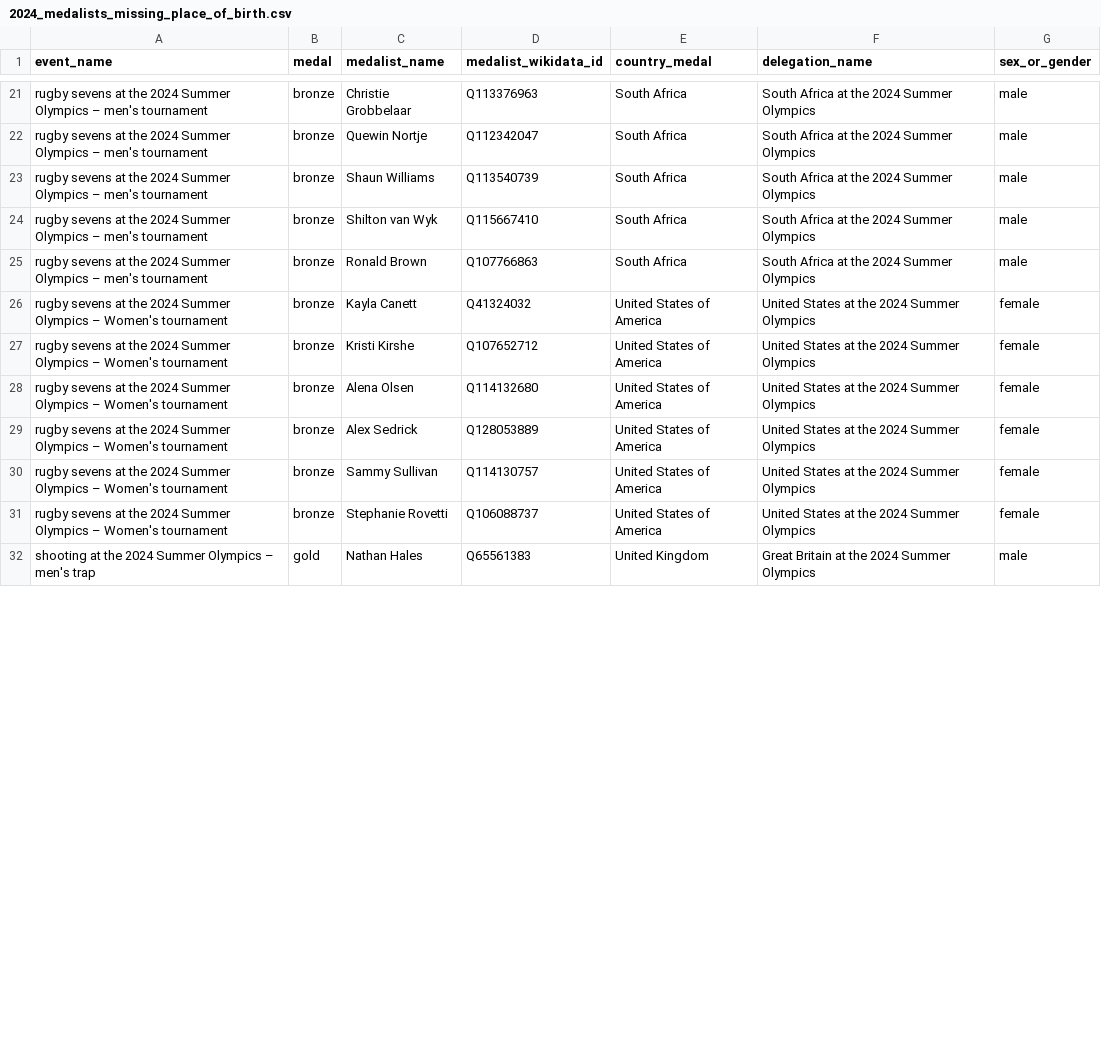
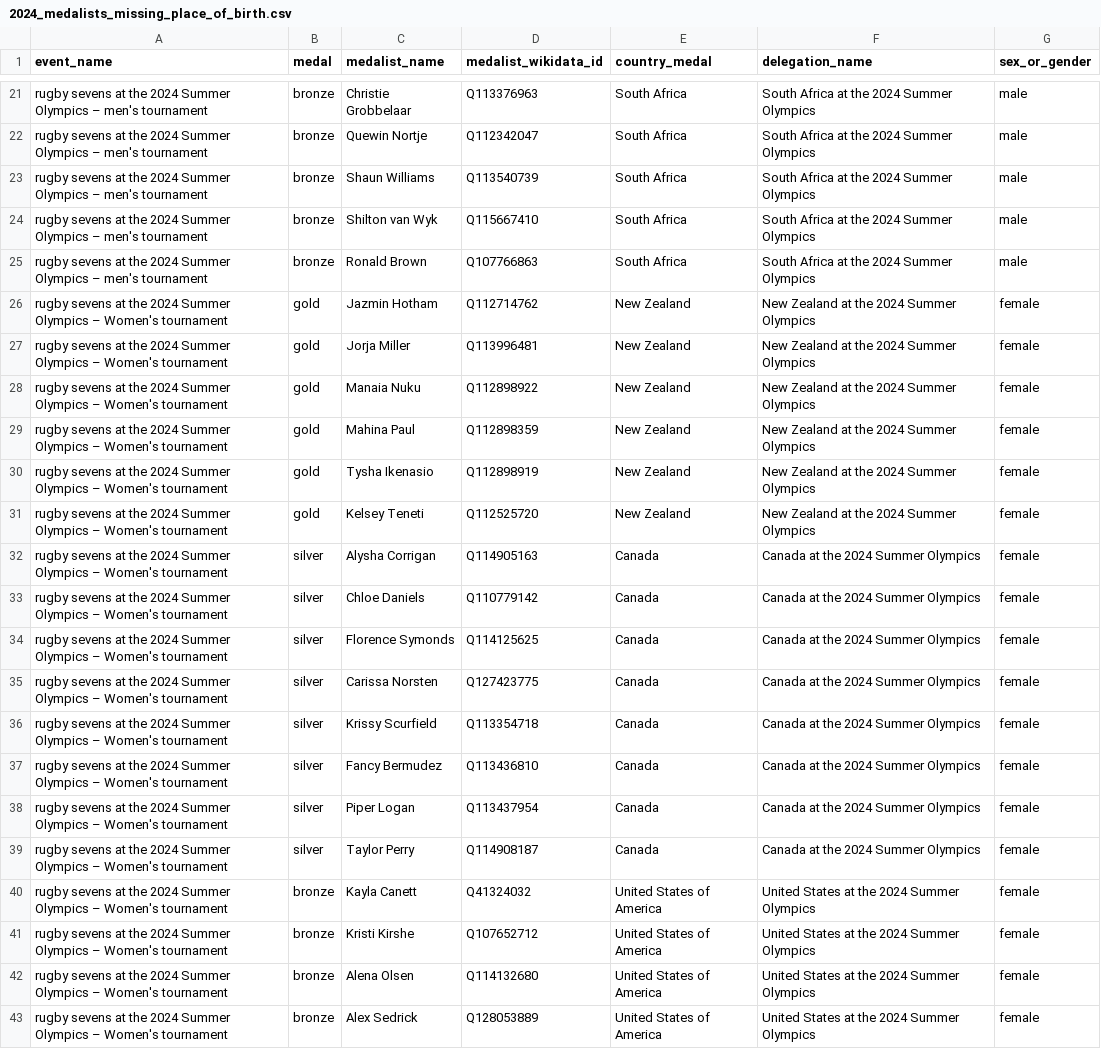
Before and after one commit to EDJNet/OlympicsGoNUTS, a CSV file: 2024/2024_medalists_missing_place_of_birth.csv, drawn as a sheet; only a part is shown, gaps mark what is left out; the shorter side is filled out with more unchanged rows; the diff covers the shown part only.

```diff
--- a/2024/2024_medalists_missing_place_of_birth.csv
+++ b/2024/2024_medalists_missing_place_of_birth.csv
@@ -25,2 +25,16 @@ rugby sevens at the 2024 Summer Olympics – men's tournament,bronze,Shilton van
 rugby sevens at the 2024 Summer Olympics – men's tournament,bronze,Ronald Brown,Q107766863,South Africa,South Africa at the 2024 Summer Olympics,male
+rugby sevens at the 2024 Summer Olympics – Women's tournament,gold,Jazmin Hotham,Q112714762,New Zealand,New Zealand at the 2024 Summer Olympics,female
+rugby sevens at the 2024 Summer Olympics – Women's tournament,gold,Jorja Miller,Q113996481,New Zealand,New Zealand at the 2024 Summer Olympics,female
+rugby sevens at the 2024 Summer Olympics – Women's tournament,gold,Manaia Nuku,Q112898922,New Zealand,New Zealand at the 2024 Summer Olympics,female
+rugby sevens at the 2024 Summer Olympics – Women's tournament,gold,Mahina Paul,Q112898359,New Zealand,New Zealand at the 2024 Summer Olympics,female
+rugby sevens at the 2024 Summer Olympics – Women's tournament,gold,Tysha Ikenasio,Q112898919,New Zealand,New Zealand at the 2024 Summer Olympics,female
+rugby sevens at the 2024 Summer Olympics – Women's tournament,gold,Kelsey Teneti,Q112525720,New Zealand,New Zealand at the 2024 Summer Olympics,female
+rugby sevens at the 2024 Summer Olympics – Women's tournament,silver,Alysha Corrigan,Q114905163,Canada,Canada at the 2024 Summer Olympics,female
+rugby sevens at the 2024 Summer Olympics – Women's tournament,silver,Chloe Daniels,Q110779142,Canada,Canada at the 2024 Summer Olympics,female
+rugby sevens at the 2024 Summer Olympics – Women's tournament,silver,Florence Symonds,Q114125625,Canada,Canada at the 2024 Summer Olympics,female
+rugby sevens at the 2024 Summer Olympics – Women's tournament,silver,Carissa Norsten,Q127423775,Canada,Canada at the 2024 Summer Olympics,female
+rugby sevens at the 2024 Summer Olympics – Women's tournament,silver,Krissy Scurfield,Q113354718,Canada,Canada at the 2024 Summer Olympics,female
+rugby sevens at the 2024 Summer Olympics – Women's tournament,silver,Fancy Bermudez,Q113436810,Canada,Canada at the 2024 Summer Olympics,female
+rugby sevens at the 2024 Summer Olympics – Women's tournament,silver,Piper Logan,Q113437954,Canada,Canada at the 2024 Summer Olympics,female
+rugby sevens at the 2024 Summer Olympics – Women's tournament,silver,Taylor Perry,Q114908187,Canada,Canada at the 2024 Summer Olympics,female
 rugby sevens at the 2024 Summer Olympics – Women's tournament,bronze,Kayla Canett,Q41324032,United States of America,United States at the 2024 Summer Olympics,female
```
Also changed, not shown: 1 added row and 10 removed rows elsewhere in this file, 2024/2024_medalists_nuts_only.csv, 2024/2024_medals_per_million_residents_in_nuts2.csv, 5 other files.
